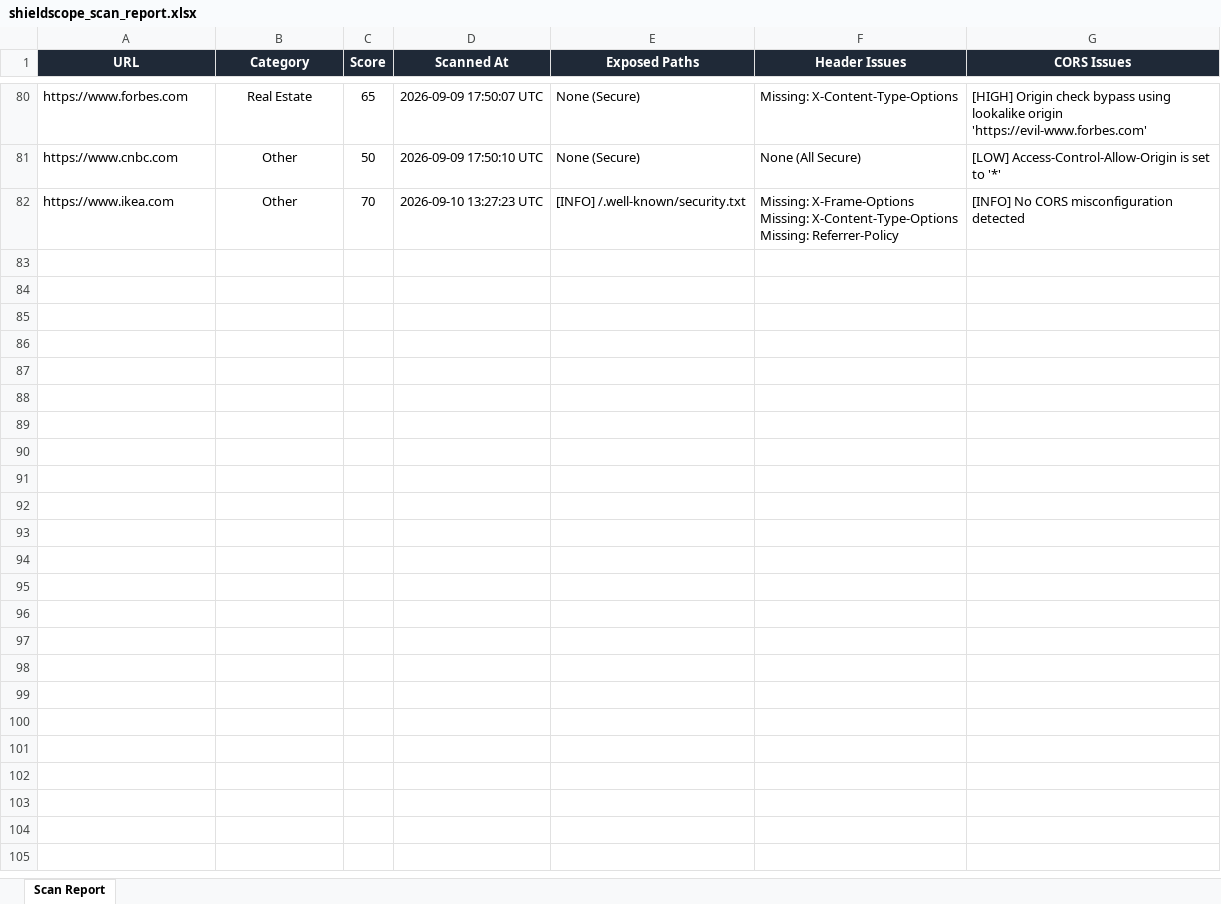
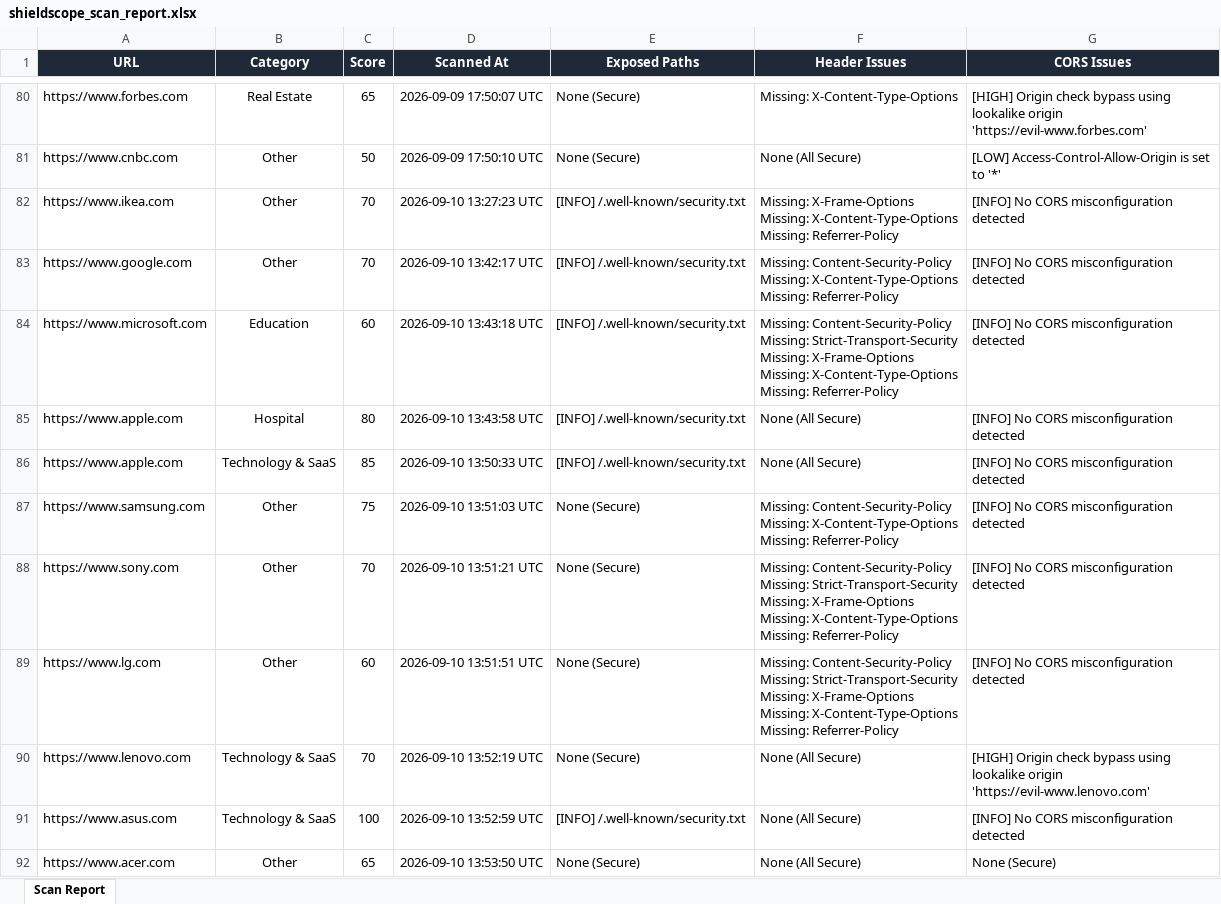
Before and after one commit to tejdesai1256/shield-scope, an Excel workbook: shieldscope_scan_report.xlsx, sheet Scan Report, drawn as a sheet; only a part is shown, gaps mark what is left out; values as stored, in another font and other column widths than the file's, no borders; ↵ is a line break in a cell; the diff covers the shown part only; the diff names each change by its address in the sheet, - before the commit and + after, or states it on an @@ line.

```diff
--- a/shieldscope_scan_report.xlsx (sheet Scan Report)
+++ b/shieldscope_scan_report.xlsx (sheet Scan Report)
+row 83: https://www.google.com | Other | 70 | 2026-09-10 13:42:17 UTC | [INFO] /.well-known/security.txt | Missing: Content-Security-Policy ↵ Missing: X-Content-Type-Options ↵ Missing: Referrer-Policy | [INFO] No CORS misconfiguration detected
+row 84: https://www.microsoft.com | Education | 60 | 2026-09-10 13:43:18 UTC | [INFO] /.well-known/security.txt | Missing: Content-Security-Policy ↵ Missing: Strict-Transport-Security ↵ Missing: X-Frame-Options ↵ Missing: X-Content-Type-Options ↵ Missing: Referrer-Policy | [INFO] No CORS misconfiguration detected
+row 85: https://www.apple.com | Hospital | 80 | 2026-09-10 13:43:58 UTC | [INFO] /.well-known/security.txt | None (All Secure) | [INFO] No CORS misconfiguration detected
+row 86: https://www.apple.com | Technology & SaaS | 85 | 2026-09-10 13:50:33 UTC | [INFO] /.well-known/security.txt | None (All Secure) | [INFO] No CORS misconfiguration detected
+row 87: https://www.samsung.com | Other | 75 | 2026-09-10 13:51:03 UTC | None (Secure) | Missing: Content-Security-Policy ↵ Missing: X-Content-Type-Options ↵ Missing: Referrer-Policy | [INFO] No CORS misconfiguration detected
+row 88: https://www.sony.com | Other | 70 | 2026-09-10 13:51:21 UTC | None (Secure) | Missing: Content-Security-Policy ↵ Missing: Strict-Transport-Security ↵ Missing: X-Frame-Options ↵ Missing: X-Content-Type-Options ↵ Missing: Referrer-Policy | [INFO] No CORS misconfiguration detected
+row 89: https://www.lg.com | Other | 60 | 2026-09-10 13:51:51 UTC | None (Secure) | Missing: Content-Security-Policy ↵ Missing: Strict-Transport-Security ↵ Missing: X-Frame-Options ↵ Missing: X-Content-Type-Options ↵ Missing: Referrer-Policy | [INFO] No CORS misconfiguration detected
+row 90: https://www.lenovo.com | Technology & SaaS | 70 | 2026-09-10 13:52:19 UTC | None (Secure) | None (All Secure) | [HIGH] Origin check bypass using lookalike origin 'https://evil-www.lenovo.com'
+row 91: https://www.asus.com | Technology & SaaS | 100 | 2026-09-10 13:52:59 UTC | [INFO] /.well-known/security.txt | None (All Secure) | [INFO] No CORS misconfiguration detected
+row 92: https://www.acer.com | Other | 65 | 2026-09-10 13:53:50 UTC | None (Secure) | None (All Secure) | None (Secure)
```
Also changed, not shown: 59 added rows elsewhere in this sheet, 2 other files.
